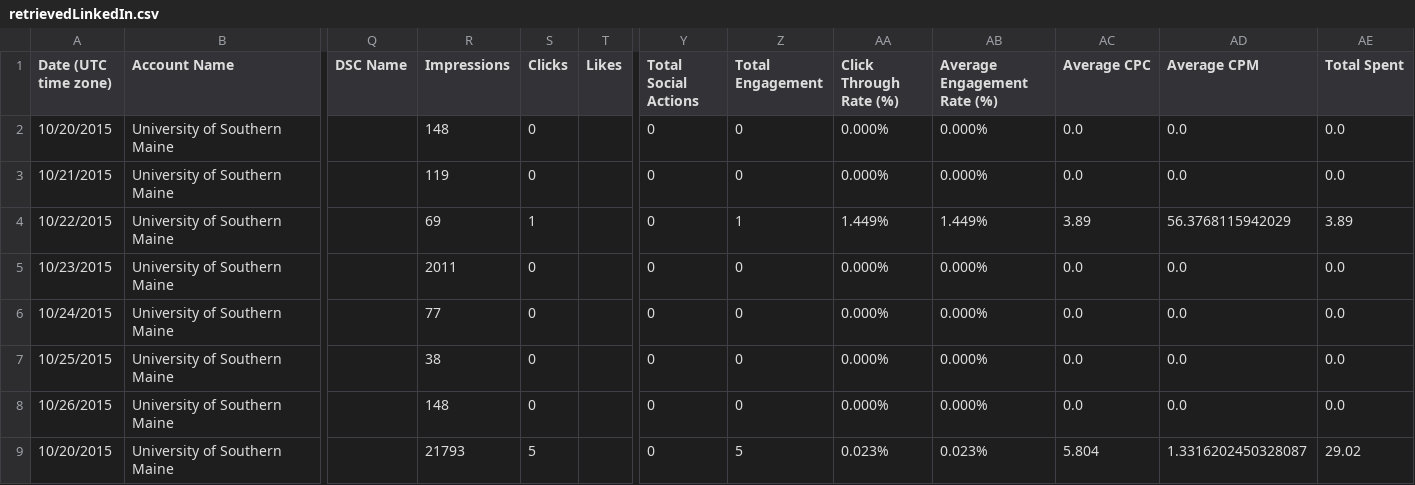
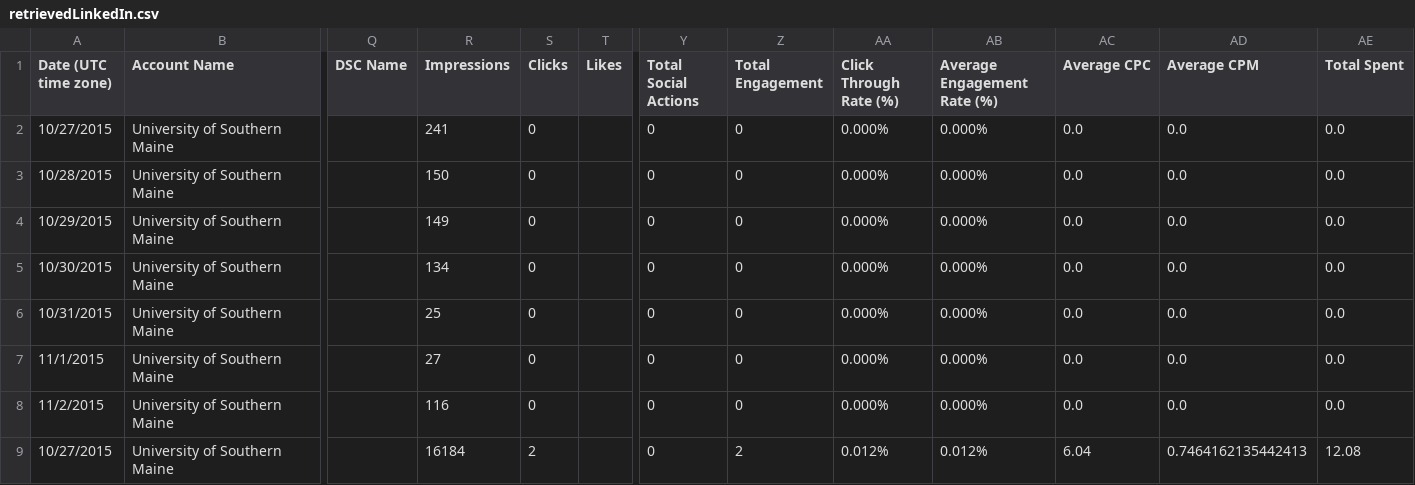
Before and after one commit to crgrass/analytics-cmdline-sample, a CSV file: retrievedLinkedIn.csv, drawn as a sheet; only a part is shown, gaps mark what is left out; the diff covers the shown part only; the diff names each change by its address in the sheet, - before the commit and + after, or states it on an @@ line.

```diff
--- a/retrievedLinkedIn.csv
+++ b/retrievedLinkedIn.csv
-A2 (Date (UTC time zone)): 10/20/2015
+A2 (Date (UTC time zone)): 10/27/2015
-R2 (Impressions): 148
+R2 (Impressions): 241
-A3 (Date (UTC time zone)): 10/21/2015
+A3 (Date (UTC time zone)): 10/28/2015
-R3 (Impressions): 119
+R3 (Impressions): 150
-A4 (Date (UTC time zone)): 10/22/2015
+A4 (Date (UTC time zone)): 10/29/2015
-R4 (Impressions): 69
+R4 (Impressions): 149
-S4 (Clicks): 1
+S4 (Clicks): 0
-Z4 (Total Engagement): 1
+Z4 (Total Engagement): 0
-AA4 (Click Through Rate (%)): 1.449%
+AA4 (Click Through Rate (%)): 0.000%
-AB4 (Average Engagement Rate (%)): 1.449%
+AB4 (Average Engagement Rate (%)): 0.000%
-AC4 (Average CPC): 3.89
+AC4 (Average CPC): 0.0
-AD4 (Average CPM): 56.3768115942029
+AD4 (Average CPM): 0.0
-AE4 (Total Spent): 3.89
+AE4 (Total Spent): 0.0
-A5 (Date (UTC time zone)): 10/23/2015
+A5 (Date (UTC time zone)): 10/30/2015
-R5 (Impressions): 2011
+R5 (Impressions): 134
-A6 (Date (UTC time zone)): 10/24/2015
+A6 (Date (UTC time zone)): 10/31/2015
-R6 (Impressions): 77
+R6 (Impressions): 25
-A7 (Date (UTC time zone)): 10/25/2015
+A7 (Date (UTC time zone)): 11/1/2015
-R7 (Impressions): 38
+R7 (Impressions): 27
-A8 (Date (UTC time zone)): 10/26/2015
+A8 (Date (UTC time zone)): 11/2/2015
-R8 (Impressions): 148
+R8 (Impressions): 116
-A9 (Date (UTC time zone)): 10/20/2015
+A9 (Date (UTC time zone)): 10/27/2015
-R9 (Impressions): 21793
+R9 (Impressions): 16184
-S9 (Clicks): 5
+S9 (Clicks): 2
-Z9 (Total Engagement): 5
+Z9 (Total Engagement): 2
-AA9 (Click Through Rate (%)): 0.023%
+AA9 (Click Through Rate (%)): 0.012%
-AB9 (Average Engagement Rate (%)): 0.023%
+AB9 (Average Engagement Rate (%)): 0.012%
-AC9 (Average CPC): 5.804
+AC9 (Average CPC): 6.04
-AD9 (Average CPM): 1.3316202450328087
+AD9 (Average CPM): 0.7464162135442413
-AE9 (Total Spent): 29.02
+AE9 (Total Spent): 12.08
```
Also changed, not shown: 1 added row, 1 removed row and 67 edited cells elsewhere in this file, retrievedCentro Digital Display.csv, retrievedCentro Mobile Display.csv, 5 other files.
